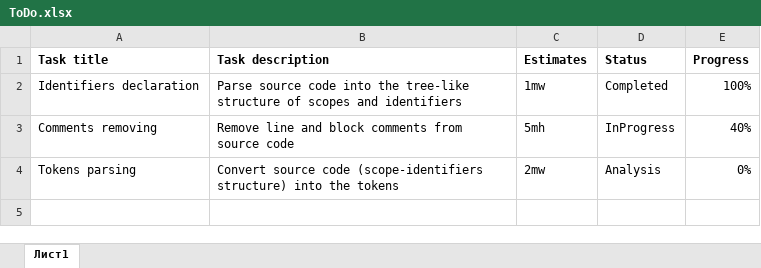
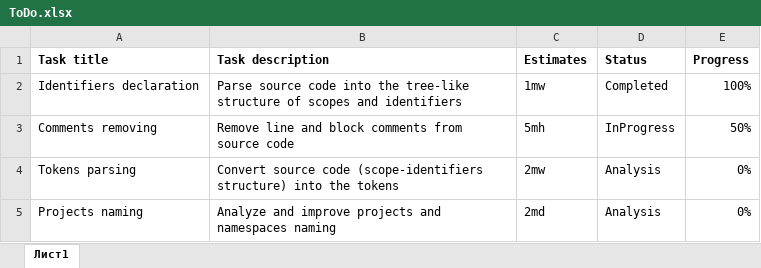
Before and after one commit to TheGreatV/Nu, an Excel workbook: Documents/ToDo.xlsx, sheet Лист1, drawn as a sheet; values as stored, in another font and other column widths than the file's, no borders; the diff names each change by its address in the sheet, - before the commit and + after, or states it on an @@ line.

Commit message:
[Update] ToDo document

```diff
--- a/Documents/ToDo.xlsx (sheet Лист1)
+++ b/Documents/ToDo.xlsx (sheet Лист1)
-E3 (Progress): 40%
+E3 (Progress): 50%
+row 5: Projects naming | Analyze and improve projects and namespaces naming | 2md | Analysis | 0%
```
